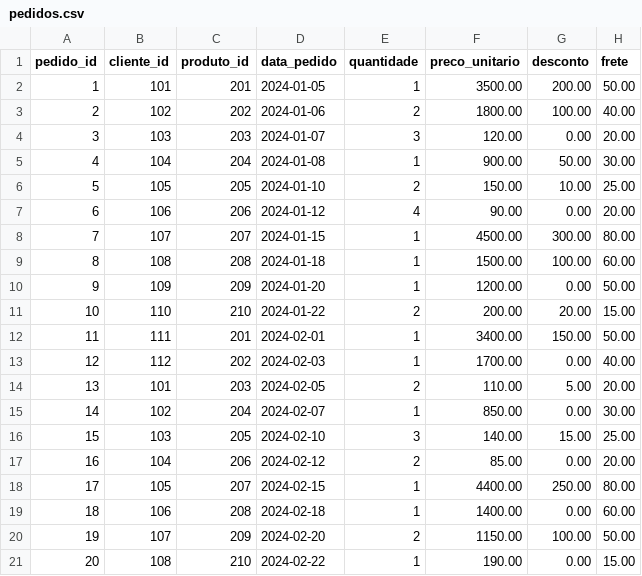
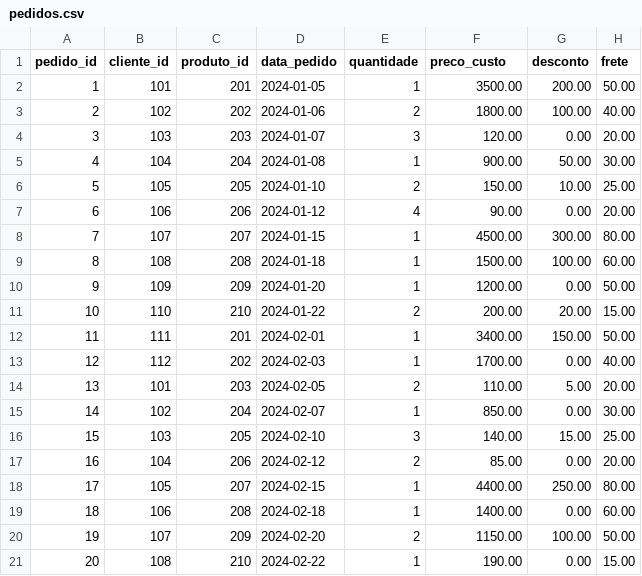
Before and after one commit to Pedrobarberini/Treinamento-Python, a CSV file: projeto-analise-vendas/data/raw/pedidos.csv, drawn as a sheet.

```diff
--- a/projeto-analise-vendas/data/raw/pedidos.csv
+++ b/projeto-analise-vendas/data/raw/pedidos.csv
@@ -1,2 +1,2 @@
-pedido_id,cliente_id,produto_id,data_pedido,quantidade,preco_unitario,desconto,frete
+pedido_id,cliente_id,produto_id,data_pedido,quantidade,preco_custo,desconto,frete
 1,101,201,2024-01-05,1,3500.00,200.00,50.00
```
Also changed, not shown: projeto-analise-vendas/data/raw/produtos.csv, 8 other files.
